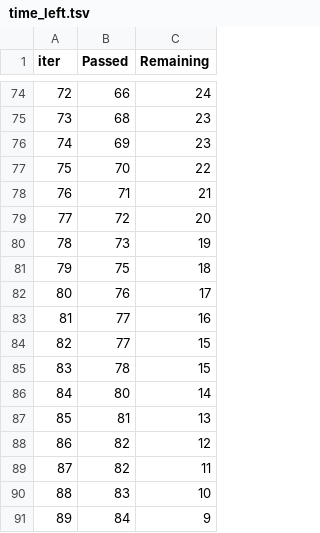
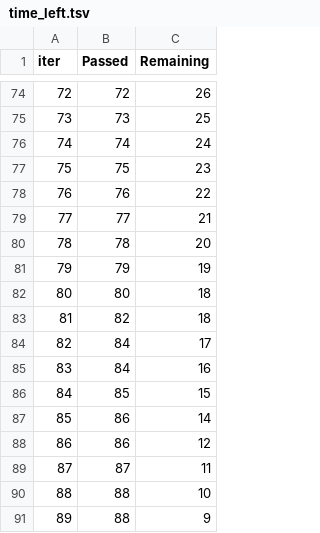
Before and after one commit to htetaunglynn94/Basic-E2E-ML-Project, a TSV file: catboost_info/time_left.tsv, drawn as a sheet; only a part is shown, gaps mark what is left out; the diff covers the shown part only.

```diff
--- a/catboost_info/time_left.tsv
+++ b/catboost_info/time_left.tsv
@@ -74,18 +74,18 @@ iter	Passed	Remaining
-72	66	24
-73	68	23
-74	69	23
-75	70	22
-76	71	21
-77	72	20
-78	73	19
-79	75	18
-80	76	17
-81	77	16
-82	77	15
-83	78	15
-84	80	14
-85	81	13
-86	82	12
-87	82	11
-88	83	10
-89	84	9
+72	72	26
+73	73	25
+74	74	24
+75	75	23
+76	76	22
+77	77	21
+78	78	20
+79	79	19
+80	80	18
+81	82	18
+82	84	17
+83	84	16
+84	85	15
+85	86	14
+86	86	12
+87	87	11
+88	88	10
+89	88	9
```
Also changed, not shown: 138 edited cells elsewhere in this file, 8 other files.
